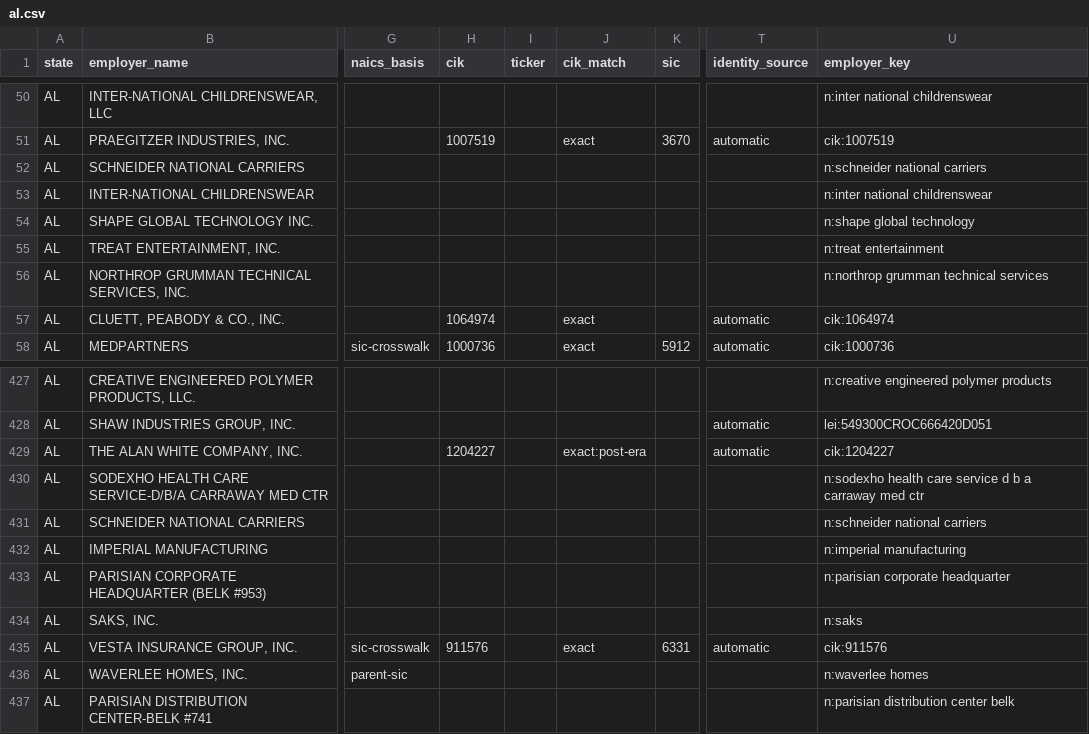
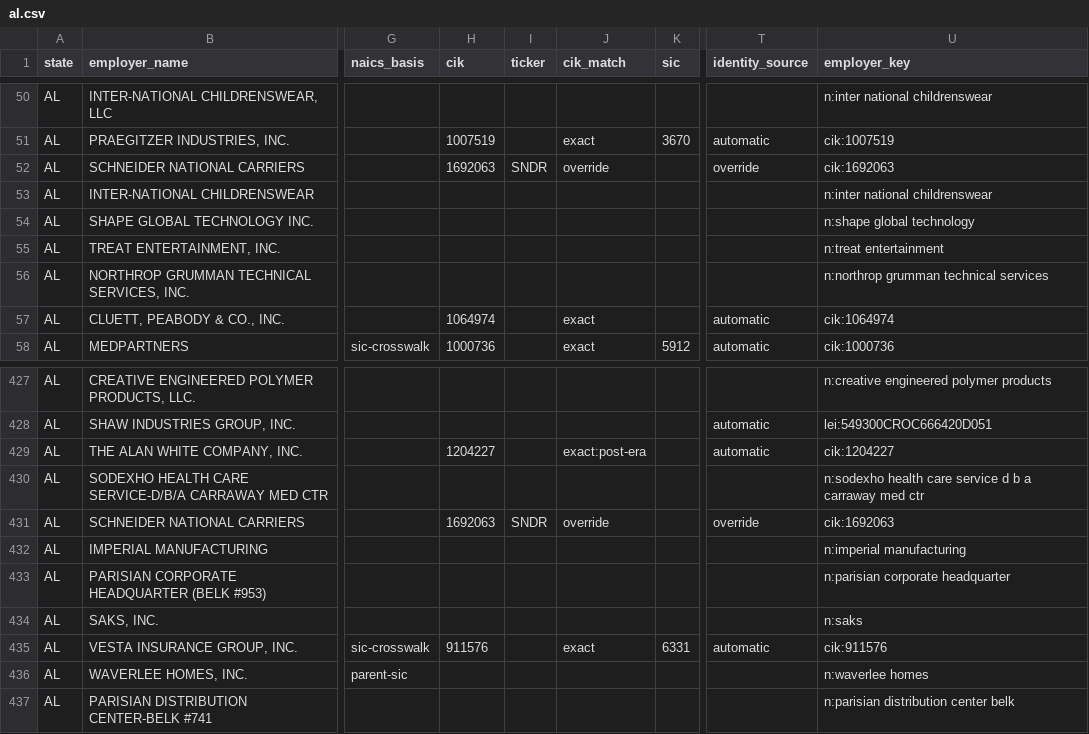
Before and after one commit to bchaps1999/warn-notice-register, a CSV file: data/exports/states/al.csv, drawn as a sheet; only a part is shown, gaps mark what is left out; the diff covers the shown part only; the diff names each change by its address in the sheet, - before the commit and + after, or states it on an @@ line.

Commit message:
Decide thirty refusals, and record the ones that stay refused
The review queue built last session went unworked. These are the thirty
highest-stakes entries, each decided from the evidence the file carries
plus the world knowledge the matcher has no way to hold.

Eighteen resolve to a company. J.C. Penney's notices name the
Corporation, which is 77182 — the operating company that filed as PENNEY
J C and then J C PENNEY — not 1166126, the 2002 holding company later
renamed Old Copper in bankruptcy. Berry Plastics goes to the entity
carrying the Plastics Products classification across the notice years
rather than the 2014 group holdco. DISH Network's notices name the LLC,
so they go to the LLC. Bank of the West is the bank that was Sanwa Bank
California, whose history matches where the notices come from. Russell
Corporation is confirmed by a Knit Outerwear classification and Alabama
filings, West Corporation by Omaha.

Twelve stay refused, and that is now recordable. The 1991 Midway Airlines
of Chicago is not the North Carolina airline that took the name in 1997 —
EDGAR begins in 1993 and never saw the first one. Three registrants share
the Nortel Networks name with overlapping eras and none is the US
subsidiary the notices name. Signature Fruit, Acme Bus and California
Overnight matched on nothing but a common word.

A rejection carries no identity but is remembered, so the same candidate
stops returning in every future review file. It is a judgement about the
candidates that were on the table, not about the employer, so it does not
veto a later rule that finds the right registrant by better evidence.

195 notices now carry an adjudicated identity, and none displaced an
automatic match — checked by re-running every override name with
overrides disabled: eighteen filled a gap, one agreed, none disagreed.
The queue falls from 220 rows over 160 employers to 171 over 131, and the
workers awaiting a decision from 124,069 to 69,882.

```diff
--- a/data/exports/states/al.csv
+++ b/data/exports/states/al.csv
-H52 (cik): (empty)
+H52 (cik): 1692063
-I52 (ticker): (empty)
+I52 (ticker): SNDR
-J52 (cik_match): (empty)
+J52 (cik_match): override
-T52 (identity_source): (empty)
+T52 (identity_source): override
-U52 (employer_key): n:schneider national carriers
+U52 (employer_key): cik:1692063
-H431 (cik): (empty)
+H431 (cik): 1692063
-I431 (ticker): (empty)
+I431 (ticker): SNDR
-J431 (cik_match): (empty)
+J431 (cik_match): override
-T431 (identity_source): (empty)
+T431 (identity_source): override
-U431 (employer_key): n:schneider national carriers
+U431 (employer_key): cik:1692063
```
Also changed, not shown: 78 edited cells elsewhere in this file, data/exports/states/ks.csv, data/exports/states/ky.csv, 33 other files.
